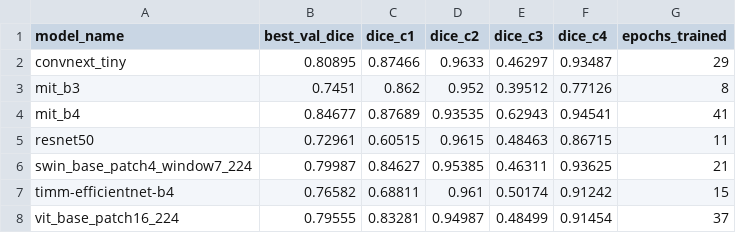
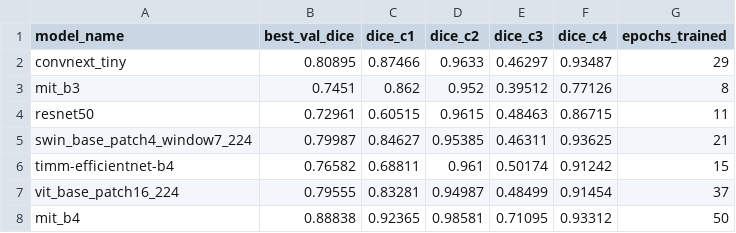
Before and after one commit to yuvarajk2109/industrial-automation-vit, a CSV file: Results/model_results_steel.csv, drawn as a sheet.

Commit message:
Updated Model Training and Results

```diff
--- a/Results/model_results_steel.csv
+++ b/Results/model_results_steel.csv
@@ -3,3 +3,2 @@ convnext_tiny,0.80895,0.87466,0.9633,0.46297,0.93487,29
 mit_b3,0.7451,0.862,0.952,0.39512,0.77126,8
-mit_b4,0.84677,0.87689,0.93535,0.62943,0.94541,41
 resnet50,0.72961,0.60515,0.9615,0.48463,0.86715,11
@@ -8 +7,2 @@ timm-efficientnet-b4,0.76582,0.68811,0.961,0.50174,0.91242,15
 vit_base_patch16_224,0.79555,0.83281,0.94987,0.48499,0.91454,37
+mit_b4,0.88838,0.92365,0.98581,0.71095,0.93312,50
```
Also changed, not shown: 1 other file.
